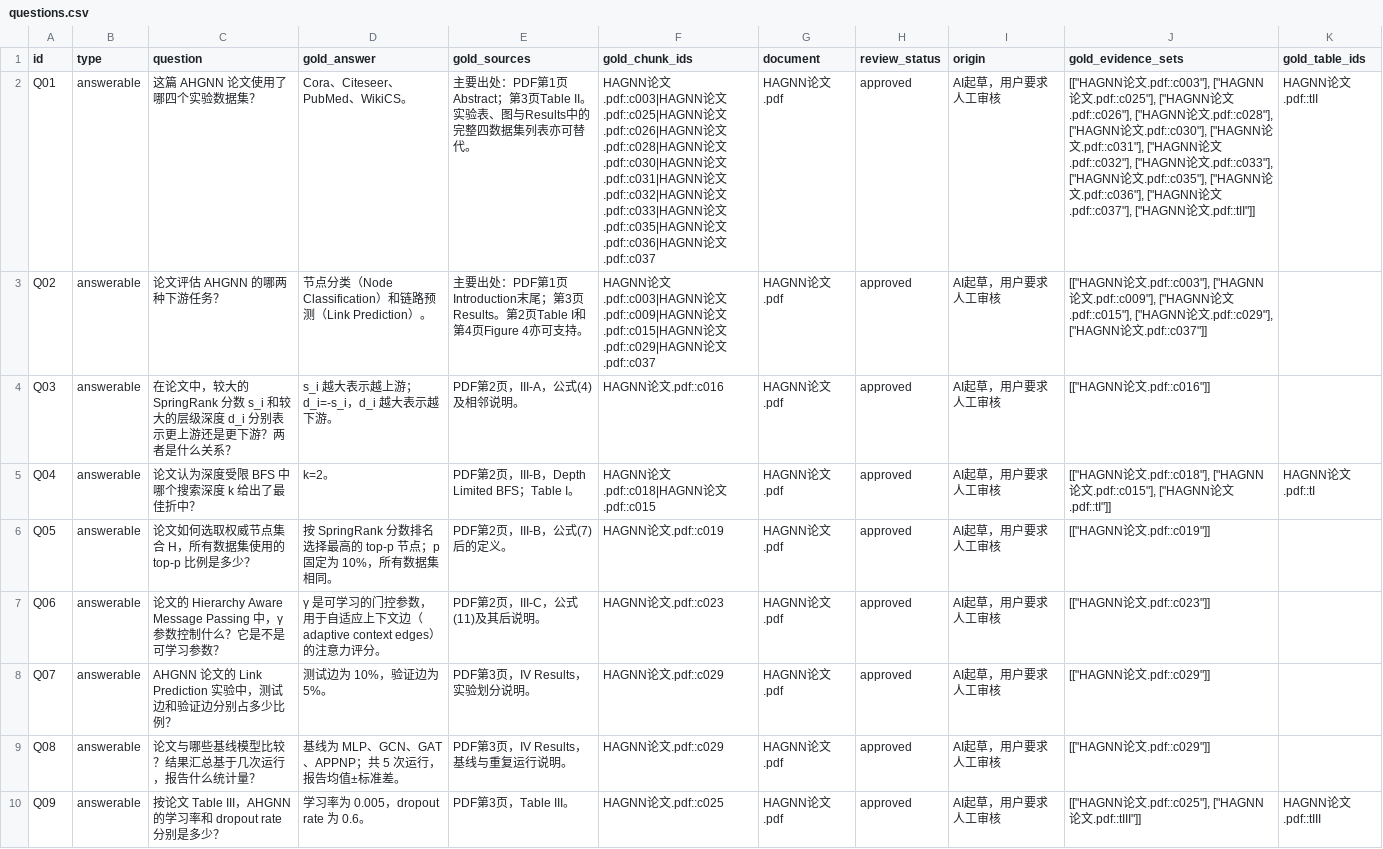
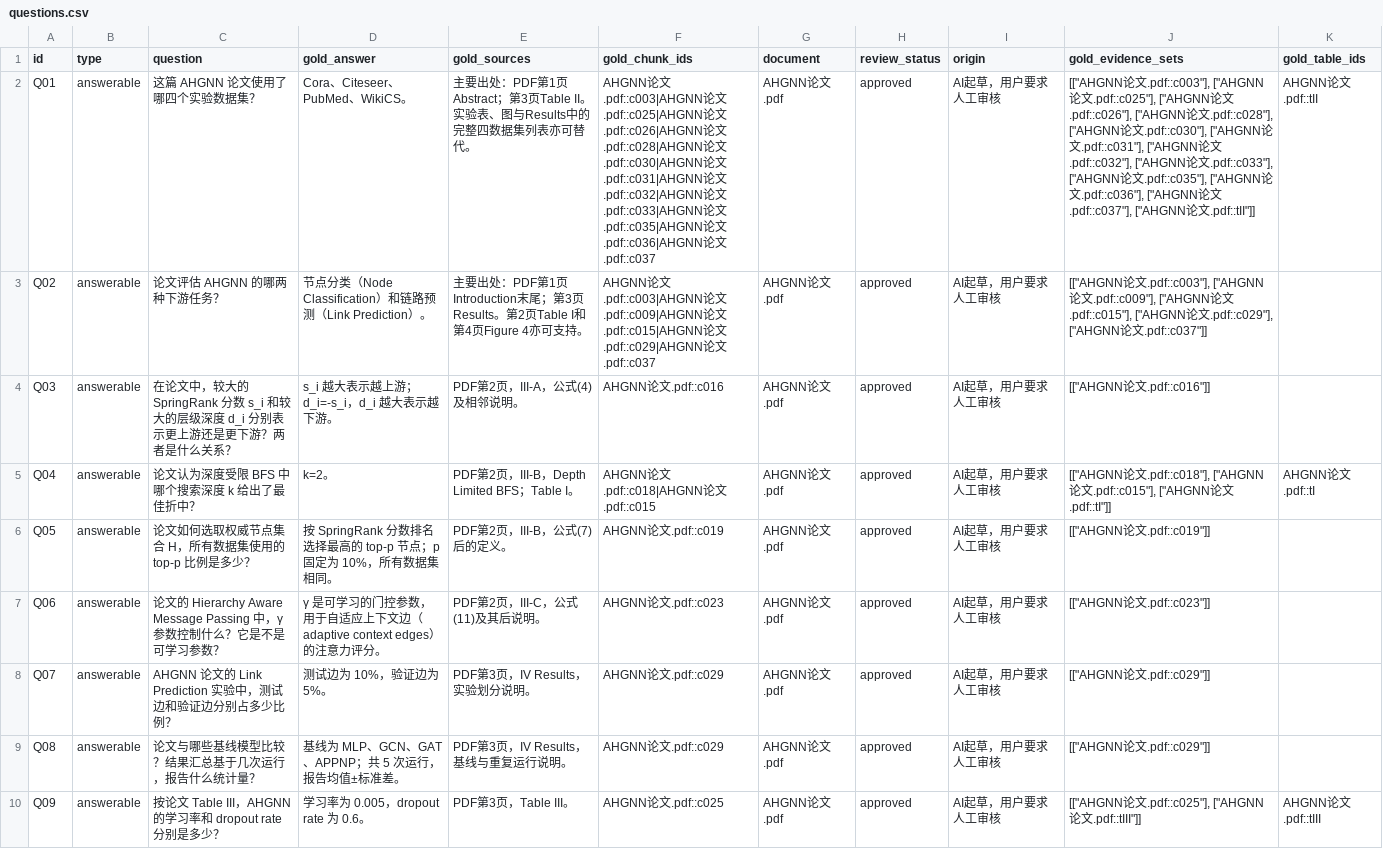
Before and after one commit to Uyizi/qwen-rag-homework1-cli, a CSV file: eval/questions.csv, drawn as a sheet; only a part is shown; the diff covers the shown part only; the diff names each change by its address in the sheet, - before the commit and + after, or states it on an @@ line.

Commit message:
Isolate document metadata evidence and rename AHGNN source

```diff
--- a/eval/questions.csv
+++ b/eval/questions.csv
-F2 (gold_chunk_ids): HAGNN论文.pdf::c003|HAGNN论文.pdf::c025|HAGNN论文.pdf::c026|HAGNN论文.pdf::c028|HAGNN论文.pdf::c030|HAGNN论文.pdf::c031|HAGNN论文.pdf::c032|HAGNN论文.pdf::c033|HAGNN论文.pdf::c035|HAGNN论文.pdf::c036|HAGNN论文…
+F2 (gold_chunk_ids): AHGNN论文.pdf::c003|AHGNN论文.pdf::c025|AHGNN论文.pdf::c026|AHGNN论文.pdf::c028|AHGNN论文.pdf::c030|AHGNN论文.pdf::c031|AHGNN论文.pdf::c032|AHGNN论文.pdf::c033|AHGNN论文.pdf::c035|AHGNN论文.pdf::c036|AHGNN论文…
-G2:G10 (document): HAGNN论文.pdf
+G2:G10 (document): AHGNN论文.pdf
-J2 (gold_evidence_sets): [["HAGNN论文.pdf::c003"], ["HAGNN论文.pdf::c025"], ["HAGNN论文.pdf::c026"], ["HAGNN论文.pdf::c028"], ["HAGNN论文.pdf::c030"], ["HAGNN论文.pdf::c031"], ["HAGNN论文.pdf::c032"], ["HAGNN论文.pdf::c033"], ["HAGNN论文.pdf::c035"], ["HAGNN论文.pdf::c036"], ["HAGNN论文.pdf::c037"], ["HAGNN论文…
+J2 (gold_evidence_sets): [["AHGNN论文.pdf::c003"], ["AHGNN论文.pdf::c025"], ["AHGNN论文.pdf::c026"], ["AHGNN论文.pdf::c028"], ["AHGNN论文.pdf::c030"], ["AHGNN论文.pdf::c031"], ["AHGNN论文.pdf::c032"], ["AHGNN论文.pdf::c033"], ["AHGNN论文.pdf::c035"], ["AHGNN论文.pdf::c036"], ["AHGNN论文.pdf::c037"], ["AHGNN论文…
-K2 (gold_table_ids): HAGNN论文.pdf::tII
+K2 (gold_table_ids): AHGNN论文.pdf::tII
-F3 (gold_chunk_ids): HAGNN论文.pdf::c003|HAGNN论文.pdf::c009|HAGNN论文.pdf::c015|HAGNN论文.pdf::c029|HAGNN论文…
+F3 (gold_chunk_ids): AHGNN论文.pdf::c003|AHGNN论文.pdf::c009|AHGNN论文.pdf::c015|AHGNN论文.pdf::c029|AHGNN论文…
-J3 (gold_evidence_sets): [["HAGNN论文.pdf::c003"], ["HAGNN论文.pdf::c009"], ["HAGNN论文.pdf::c015"], ["HAGNN论文.pdf::c029"], ["HAGNN论文…
+J3 (gold_evidence_sets): [["AHGNN论文.pdf::c003"], ["AHGNN论文.pdf::c009"], ["AHGNN论文.pdf::c015"], ["AHGNN论文.pdf::c029"], ["AHGNN论文…
-F4 (gold_chunk_ids): HAGNN论文.pdf::c016
+F4 (gold_chunk_ids): AHGNN论文.pdf::c016
-J4 (gold_evidence_sets): [["HAGNN论文.pdf::c016"]]
+J4 (gold_evidence_sets): [["AHGNN论文.pdf::c016"]]
-F5 (gold_chunk_ids): HAGNN论文.pdf::c018|HAGNN论文.pdf::c015
+F5 (gold_chunk_ids): AHGNN论文.pdf::c018|AHGNN论文.pdf::c015
-J5 (gold_evidence_sets): [["HAGNN论文.pdf::c018"], ["HAGNN论文.pdf::c015"], ["HAGNN论文…
+J5 (gold_evidence_sets): [["AHGNN论文.pdf::c018"], ["AHGNN论文.pdf::c015"], ["AHGNN论文…
-K5 (gold_table_ids): HAGNN论文.pdf::tI
+K5 (gold_table_ids): AHGNN论文.pdf::tI
-F6 (gold_chunk_ids): HAGNN论文.pdf::c019
+F6 (gold_chunk_ids): AHGNN论文.pdf::c019
-J6 (gold_evidence_sets): [["HAGNN论文.pdf::c019"]]
+J6 (gold_evidence_sets): [["AHGNN论文.pdf::c019"]]
-F7 (gold_chunk_ids): HAGNN论文.pdf::c023
+F7 (gold_chunk_ids): AHGNN论文.pdf::c023
-J7 (gold_evidence_sets): [["HAGNN论文.pdf::c023"]]
+J7 (gold_evidence_sets): [["AHGNN论文.pdf::c023"]]
-F8:F9 (gold_chunk_ids): HAGNN论文.pdf::c029
+F8:F9 (gold_chunk_ids): AHGNN论文.pdf::c029
-J8:J9 (gold_evidence_sets): [["HAGNN论文.pdf::c029"]]
+J8:J9 (gold_evidence_sets): [["AHGNN论文.pdf::c029"]]
-F10 (gold_chunk_ids): HAGNN论文.pdf::c025
+F10 (gold_chunk_ids): AHGNN论文.pdf::c025
-J10 (gold_evidence_sets): [["HAGNN论文.pdf::c025"], ["HAGNN论文…
+J10 (gold_evidence_sets): [["AHGNN论文.pdf::c025"], ["AHGNN论文…
-K10 (gold_table_ids): HAGNN论文.pdf::tIII
+K10 (gold_table_ids): AHGNN论文.pdf::tIII
```
Also changed, not shown: 27 edited cells elsewhere in this file, 12 other files.
